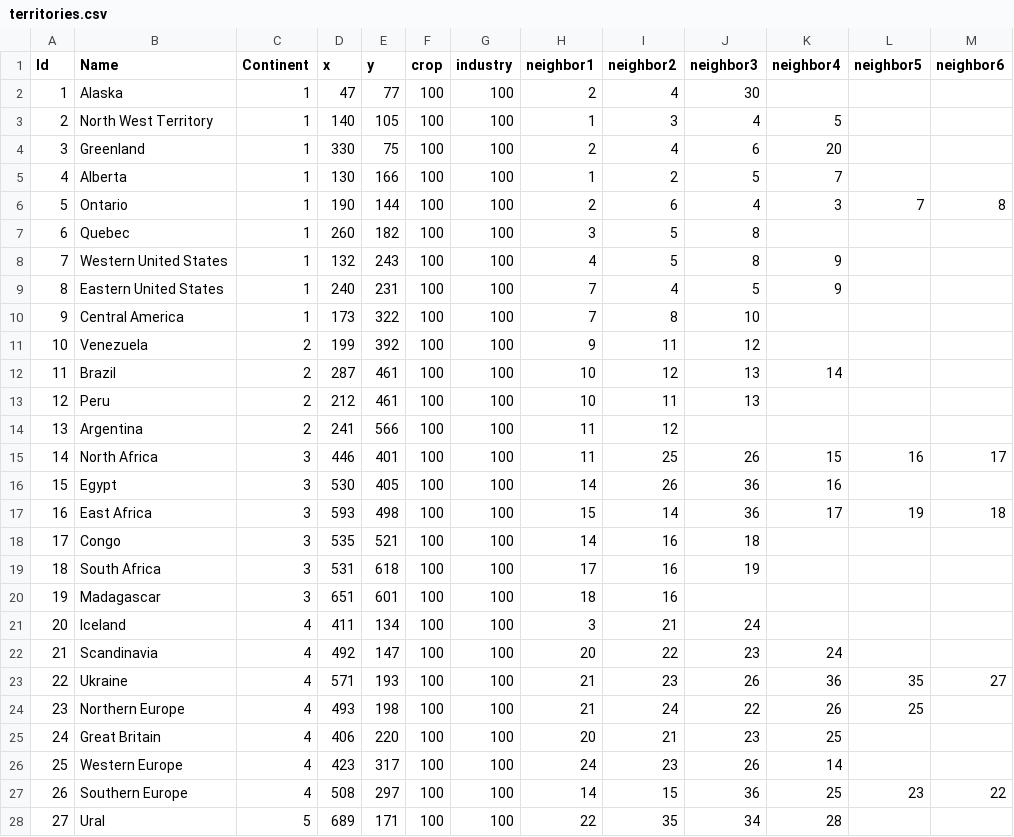
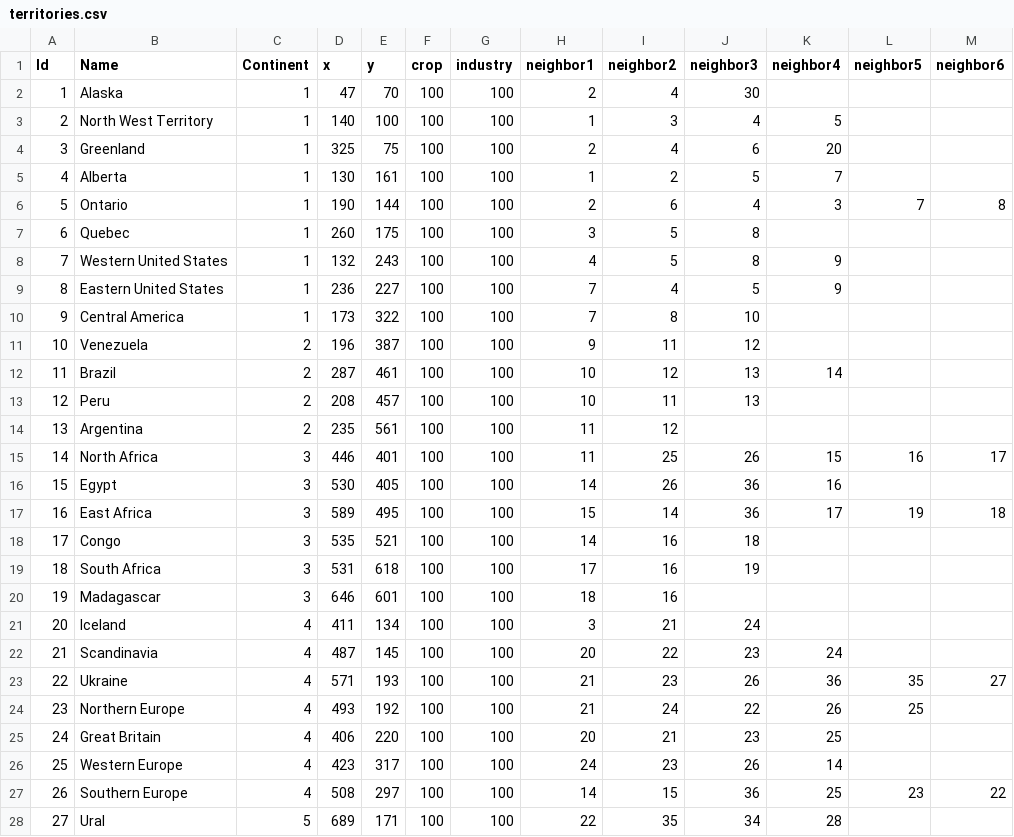
Before and after one commit to benreid24/Risk2, a CSV file: Resources/data/territories.csv, drawn as a sheet; only a part is shown; the diff covers the shown part only.

```diff
--- a/Resources/data/territories.csv
+++ b/Resources/data/territories.csv
@@ -1,25 +1,25 @@
 Id,Name,Continent,x,y,crop,industry,neighbor1,neighbor2,neighbor3,neighbor4,neighbor5,neighbor6
-1,Alaska,1,47,77,100,100,2,4,30,,,
-2,North West Territory,1,140,105,100,100,1,3,4,5,,
-3,Greenland,1,330,75,100,100,2,4,6,20,,
-4,Alberta,1,130,166,100,100,1,2,5,7,,
+1,Alaska,1,47,70,100,100,2,4,30,,,
+2,North West Territory,1,140,100,100,100,1,3,4,5,,
+3,Greenland,1,325,75,100,100,2,4,6,20,,
+4,Alberta,1,130,161,100,100,1,2,5,7,,
 5,Ontario,1,190,144,100,100,2,6,4,3,7,8
-6,Quebec,1,260,182,100,100,3,5,8,,,
+6,Quebec,1,260,175,100,100,3,5,8,,,
 7,Western United States,1,132,243,100,100,4,5,8,9,,
-8,Eastern United States,1,240,231,100,100,7,4,5,9,,
+8,Eastern United States,1,236,227,100,100,7,4,5,9,,
 9,Central America,1,173,322,100,100,7,8,10,,,
-10,Venezuela,2,199,392,100,100,9,11,12,,,
+10,Venezuela,2,196,387,100,100,9,11,12,,,
 11,Brazil,2,287,461,100,100,10,12,13,14,,
-12,Peru,2,212,461,100,100,10,11,13,,,
-13,Argentina,2,241,566,100,100,11,12,,,,
+12,Peru,2,208,457,100,100,10,11,13,,,
+13,Argentina,2,235,561,100,100,11,12,,,,
 14,North Africa,3,446,401,100,100,11,25,26,15,16,17
 15,Egypt,3,530,405,100,100,14,26,36,16,,
-16,East Africa,3,593,498,100,100,15,14,36,17,19,18
+16,East Africa,3,589,495,100,100,15,14,36,17,19,18
 17,Congo,3,535,521,100,100,14,16,18,,,
 18,South Africa,3,531,618,100,100,17,16,19,,,
-19,Madagascar,3,651,601,100,100,18,16,,,,
+19,Madagascar,3,646,601,100,100,18,16,,,,
 20,Iceland,4,411,134,100,100,3,21,24,,,
-21,Scandinavia,4,492,147,100,100,20,22,23,24,,
+21,Scandinavia,4,487,145,100,100,20,22,23,24,,
 22,Ukraine,4,571,193,100,100,21,23,26,36,35,27
-23,Northern Europe,4,493,198,100,100,21,24,22,26,25,
+23,Northern Europe,4,493,192,100,100,21,24,22,26,25,
 24,Great Britain,4,406,220,100,100,20,21,23,25,,
```
Also changed, not shown: 9 edited cells elsewhere in this file, 4 other files.
